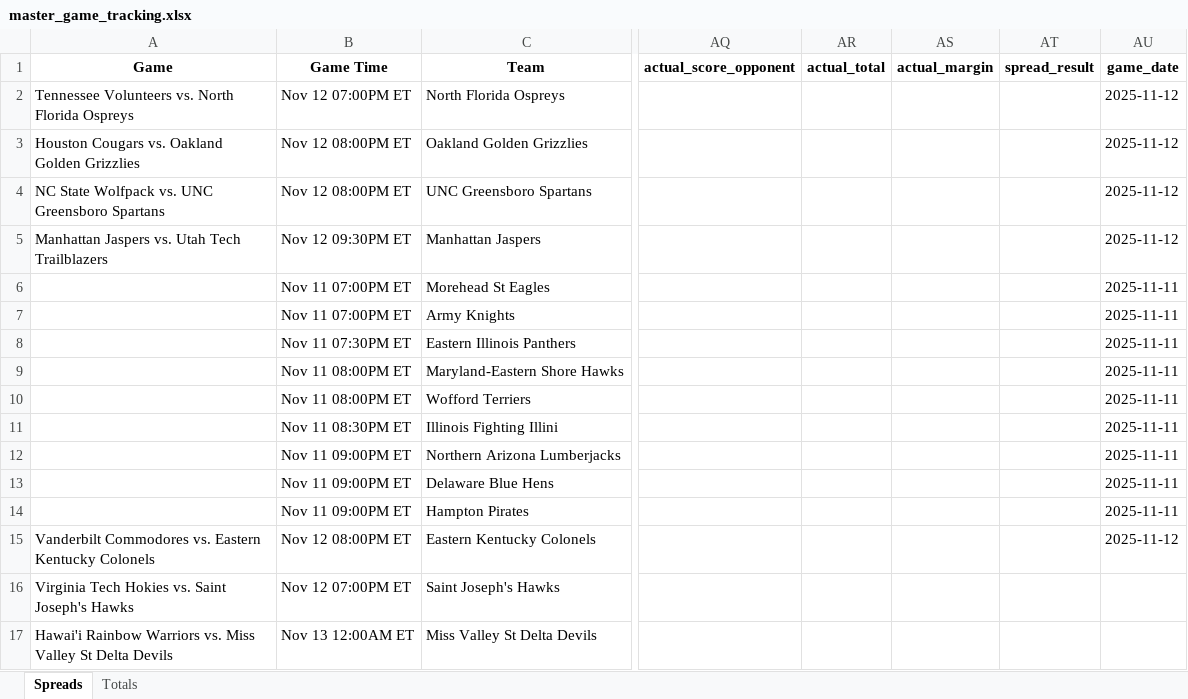
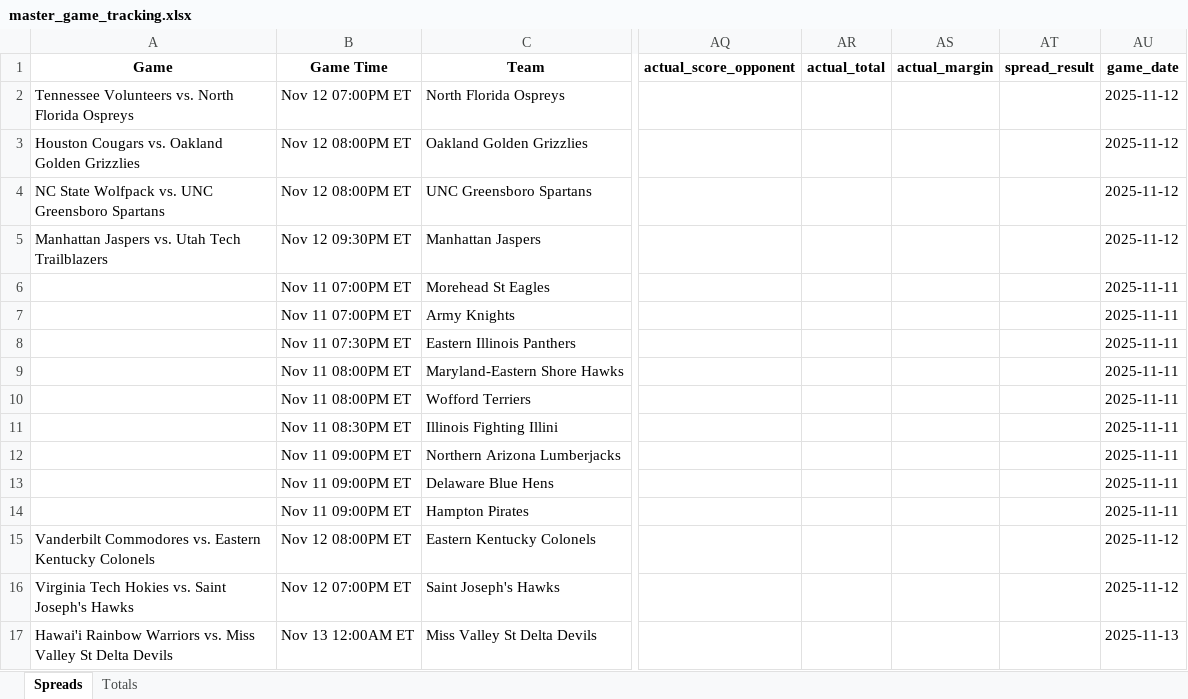
Before and after one commit to trashduty/cbb, an Excel workbook: master_game_tracking.xlsx, sheet Spreads, drawn as a sheet; only a part is shown, gaps mark what is left out; values as stored, in another font and other column widths than the file's, no borders; the diff names each change by its address in the sheet, - before the commit and + after, or states it on an @@ line.

```diff
--- a/master_game_tracking.xlsx (sheet Spreads)
+++ b/master_game_tracking.xlsx (sheet Spreads)
-AU16 (game_date): (empty)
+AU16 (game_date): 2025-11-12
-AU17 (game_date): (empty)
+AU17 (game_date): 2025-11-13
```
Also changed, not shown: 2 other files.
